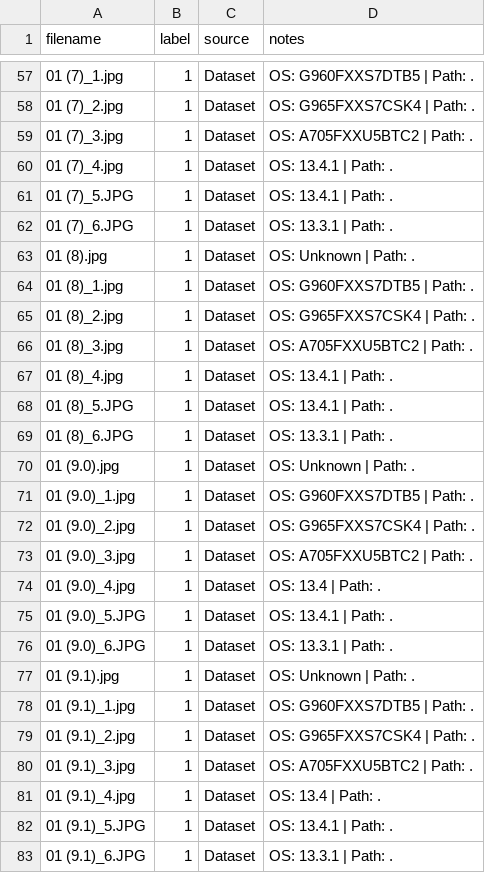
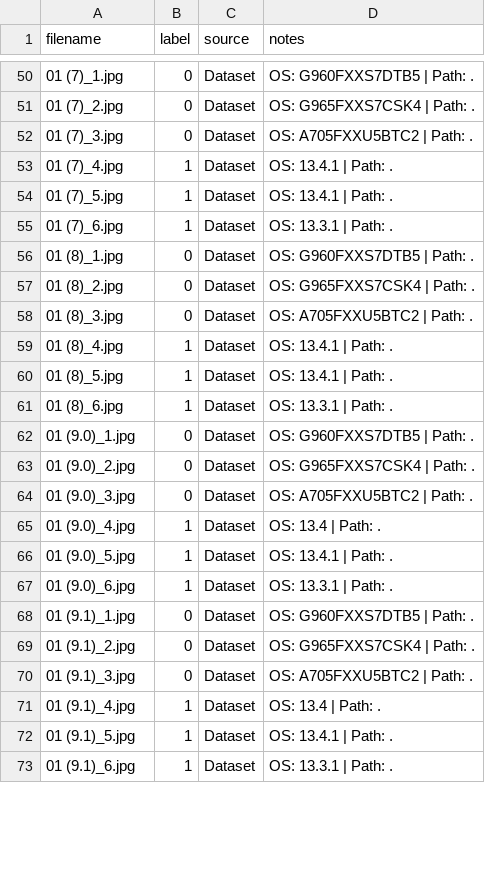
Before and after one commit to Koiiin/Apple-s-Synthetic-Defocus-Noise-Pattern-Characterization-and-Forensic-Applications, a CSV file: data/labels.csv, drawn as a sheet; only a part is shown, gaps mark what is left out; the diff covers the shown part only.

```diff
--- a/data/labels.csv
+++ b/data/labels.csv
@@ -57,27 +50,24 @@ filename,label,source,notes
-01 (7)_1.jpg,1,Dataset,OS: G960FXXS7DTB5 | Path: .
-01 (7)_2.jpg,1,Dataset,OS: G965FXXS7CSK4 | Path: .
-01 (7)_3.jpg,1,Dataset,OS: A705FXXU5BTC2 | Path: .
+01 (7)_1.jpg,0,Dataset,OS: G960FXXS7DTB5 | Path: .
+01 (7)_2.jpg,0,Dataset,OS: G965FXXS7CSK4 | Path: .
+01 (7)_3.jpg,0,Dataset,OS: A705FXXU5BTC2 | Path: .
 01 (7)_4.jpg,1,Dataset,OS: 13.4.1 | Path: .
-01 (7)_5.JPG,1,Dataset,OS: 13.4.1 | Path: .
-01 (7)_6.JPG,1,Dataset,OS: 13.3.1 | Path: .
-01 (8).jpg,1,Dataset,OS: Unknown | Path: .
-01 (8)_1.jpg,1,Dataset,OS: G960FXXS7DTB5 | Path: .
-01 (8)_2.jpg,1,Dataset,OS: G965FXXS7CSK4 | Path: .
-01 (8)_3.jpg,1,Dataset,OS: A705FXXU5BTC2 | Path: .
+01 (7)_5.jpg,1,Dataset,OS: 13.4.1 | Path: .
+01 (7)_6.jpg,1,Dataset,OS: 13.3.1 | Path: .
+01 (8)_1.jpg,0,Dataset,OS: G960FXXS7DTB5 | Path: .
+01 (8)_2.jpg,0,Dataset,OS: G965FXXS7CSK4 | Path: .
+01 (8)_3.jpg,0,Dataset,OS: A705FXXU5BTC2 | Path: .
 01 (8)_4.jpg,1,Dataset,OS: 13.4.1 | Path: .
-01 (8)_5.JPG,1,Dataset,OS: 13.4.1 | Path: .
-01 (8)_6.JPG,1,Dataset,OS: 13.3.1 | Path: .
-01 (9.0).jpg,1,Dataset,OS: Unknown | Path: .
-01 (9.0)_1.jpg,1,Dataset,OS: G960FXXS7DTB5 | Path: .
-01 (9.0)_2.jpg,1,Dataset,OS: G965FXXS7CSK4 | Path: .
-01 (9.0)_3.jpg,1,Dataset,OS: A705FXXU5BTC2 | Path: .
+01 (8)_5.jpg,1,Dataset,OS: 13.4.1 | Path: .
+01 (8)_6.jpg,1,Dataset,OS: 13.3.1 | Path: .
+01 (9.0)_1.jpg,0,Dataset,OS: G960FXXS7DTB5 | Path: .
+01 (9.0)_2.jpg,0,Dataset,OS: G965FXXS7CSK4 | Path: .
+01 (9.0)_3.jpg,0,Dataset,OS: A705FXXU5BTC2 | Path: .
 01 (9.0)_4.jpg,1,Dataset,OS: 13.4 | Path: .
-01 (9.0)_5.JPG,1,Dataset,OS: 13.4.1 | Path: .
-01 (9.0)_6.JPG,1,Dataset,OS: 13.3.1 | Path: .
-01 (9.1).jpg,1,Dataset,OS: Unknown | Path: .
-01 (9.1)_1.jpg,1,Dataset,OS: G960FXXS7DTB5 | Path: .
-01 (9.1)_2.jpg,1,Dataset,OS: G965FXXS7CSK4 | Path: .
-01 (9.1)_3.jpg,1,Dataset,OS: A705FXXU5BTC2 | Path: .
+01 (9.0)_5.jpg,1,Dataset,OS: 13.4.1 | Path: .
+01 (9.0)_6.jpg,1,Dataset,OS: 13.3.1 | Path: .
+01 (9.1)_1.jpg,0,Dataset,OS: G960FXXS7DTB5 | Path: .
+01 (9.1)_2.jpg,0,Dataset,OS: G965FXXS7CSK4 | Path: .
+01 (9.1)_3.jpg,0,Dataset,OS: A705FXXU5BTC2 | Path: .
 01 (9.1)_4.jpg,1,Dataset,OS: 13.4 | Path: .
-01 (9.1)_5.JPG,1,Dataset,OS: 13.4.1 | Path: .
-01 (9.1)_6.JPG,1,Dataset,OS: 13.3.1 | Path: .
+01 (9.1)_5.jpg,1,Dataset,OS: 13.4.1 | Path: .
+01 (9.1)_6.jpg,1,Dataset,OS: 13.3.1 | Path: .
```
Also changed, not shown: 9 added rows, 7 removed rows and 89 edited cells elsewhere in this file, results/exif_baseline.csv, results/resize_025/sdnp_results.csv, 3 other files.
